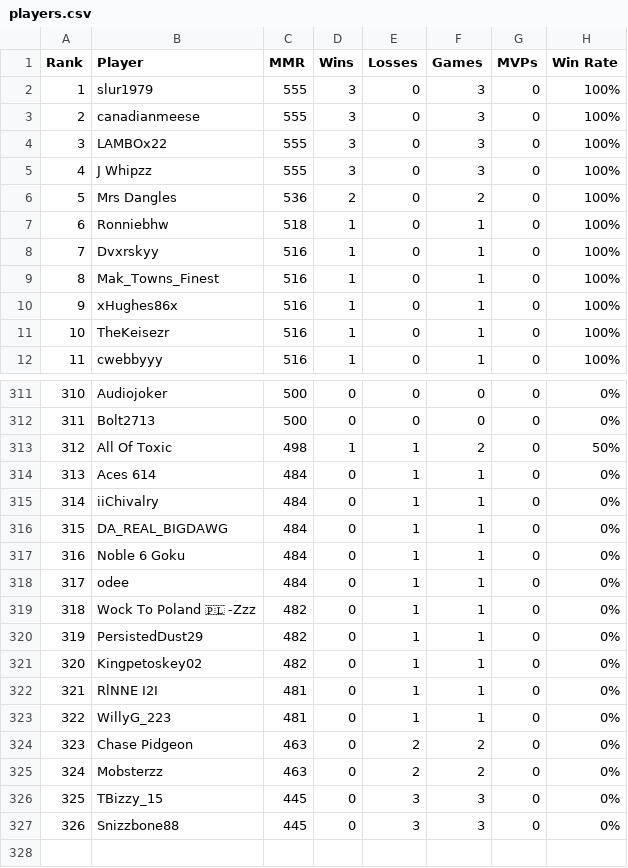
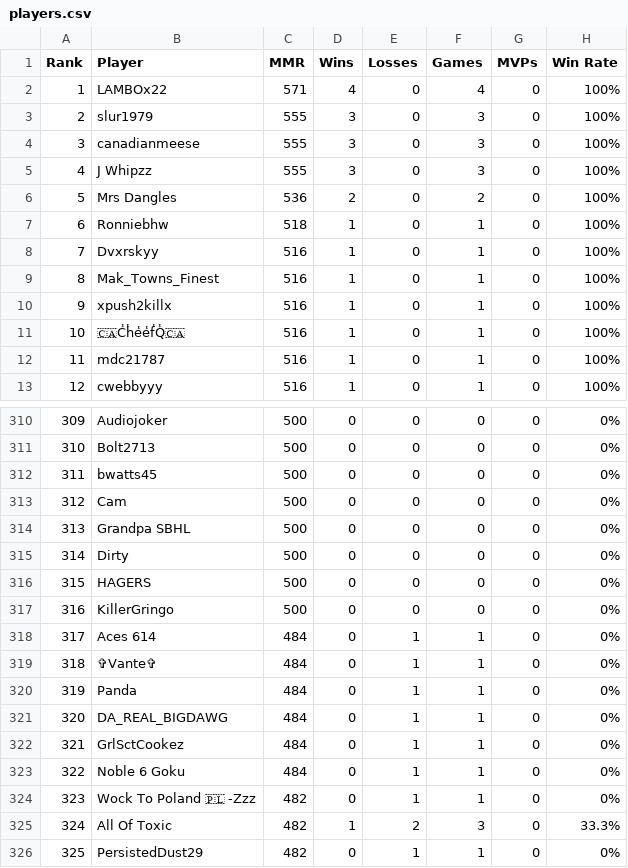
Before and after one commit to noflow/ELO-Leaderboard, a CSV file: data/servers/srv_adda87fee3791187d8432af2/players.csv, drawn as a sheet; only a part is shown, gaps mark what is left out; the shorter side is filled out with more unchanged rows; removed rows and columns are numbered as before the commit, all else as after; the diff covers the shown part only; the diff names each change by its address in the sheet, - before the commit and + after, or states it on an @@ line.

Commit message:
Update ELO website data: servers/srv_adda87fee3791187d8432af2/players.csv

```diff
--- a/data/servers/srv_adda87fee3791187d8432af2/players.csv
+++ b/data/servers/srv_adda87fee3791187d8432af2/players.csv
+row 2: 1 | LAMBOx22 | 571 | 4 | 0 | 4 | 0 | 100%
@@ column A (Rank) renumbered from row 3 down @@
-row 4: 3 | LAMBOx22 | 555 | 3 | 0 | 3 | 0 | 100%
-B10 (Player): xHughes86x
+B10 (Player): xpush2killx
-B11 (Player): TheKeisezr
+B11 (Player): 🇨🇦C̾h̾e̾e̾f̾Q̾🇨🇦
+row 12: 11 | mdc21787 | 516 | 1 | 0 | 1 | 0 | 100%
-row 313: 312 | All Of Toxic | 498 | 1 | 1 | 2 | 0 | 50%
+row 312: 311 | bwatts45 | 500 | 0 | 0 | 0 | 0 | 0%
+row 313: 312 | Cam | 500 | 0 | 0 | 0 | 0 | 0%
+row 314: 313 | Grandpa SBHL | 500 | 0 | 0 | 0 | 0 | 0%
+row 315: 314 | Dirty | 500 | 0 | 0 | 0 | 0 | 0%
+row 316: 315 | HAGERS | 500 | 0 | 0 | 0 | 0 | 0%
+row 317: 316 | KillerGringo | 500 | 0 | 0 | 0 | 0 | 0%
+row 319: 318 | ✞Vante✞ | 484 | 0 | 1 | 1 | 0 | 0%
-B320 (Player): iiChivalry
+B320 (Player): Panda
+row 322: 321 | GrlSctCookez | 484 | 0 | 1 | 1 | 0 | 0%
-row 318: 317 | odee | 484 | 0 | 1 | 1 | 0 | 0%
+row 325: 324 | All Of Toxic | 482 | 1 | 2 | 3 | 0 | 33.3%
```
Also changed, not shown: 4 added rows and 6 removed rows elsewhere in this file.
